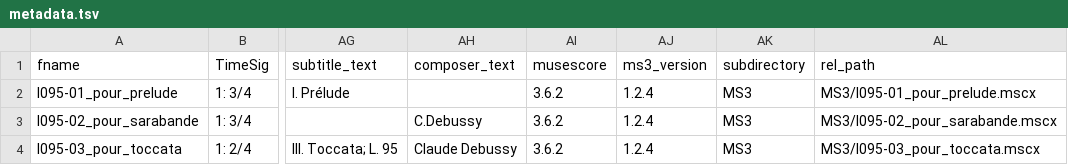
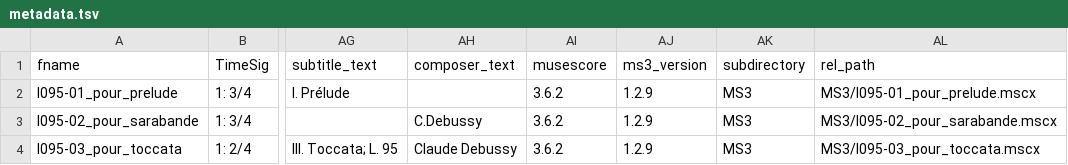
Before and after one commit to DCMLab/debussy_pour_le_piano, a TSV file: metadata.tsv, drawn as a sheet; only a part is shown, gaps mark what is left out; the diff names each change by its address in the sheet, - before the commit and + after, or states it on an @@ line.

```diff
--- a/metadata.tsv
+++ b/metadata.tsv
-AJ2:AJ4 (ms3_version): 1.2.4
+AJ2:AJ4 (ms3_version): 1.2.9
```
Also changed, not shown: 4 other files.
